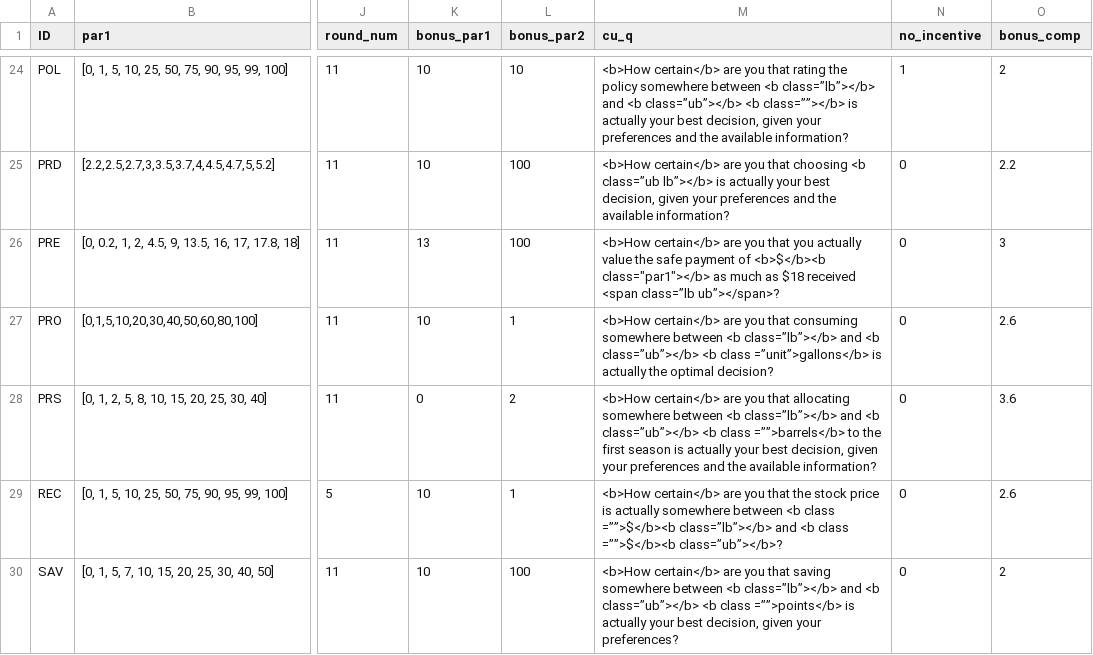
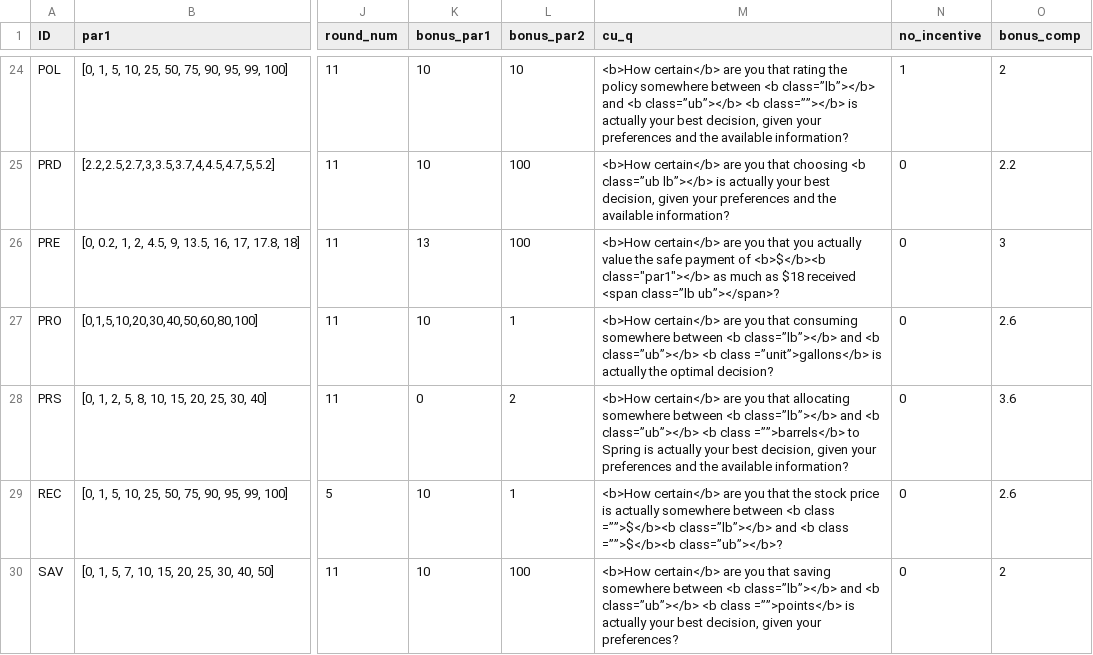
Before and after one commit to jeffreyyang97/Attenuation, a CSV file: Instructions/html/parameters.csv, drawn as a sheet; only a part is shown, gaps mark what is left out; the diff names each change by its address in the sheet, - before the commit and + after, or states it on an @@ line.

Commit message:
whole survey

```diff
--- a/Instructions/html/parameters.csv
+++ b/Instructions/html/parameters.csv
-M28 (cu_q): …=””>barrels</b> to the first season is actually…
+M28 (cu_q): …=””>barrels</b> to Spring is actually…
```
